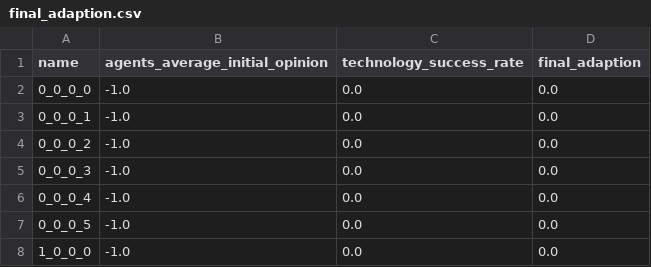
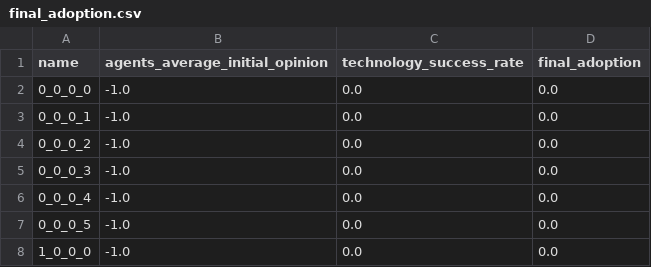
Before and after one commit to cmudrc/cmr-ai-adaption-paper, a CSV file: final_adoption.csv (was final_adaption.csv), drawn as a sheet; only a part is shown.

```diff
--- a/final_adaption.csv
+++ b/final_adoption.csv
@@ -1,2 +1,2 @@
-name,agents_average_initial_opinion,technology_success_rate,final_adaption
+name,agents_average_initial_opinion,technology_success_rate,final_adoption
 0_0_0_0,-1.0,0.0,0.0
```
Also changed, not shown: 11 other files.
